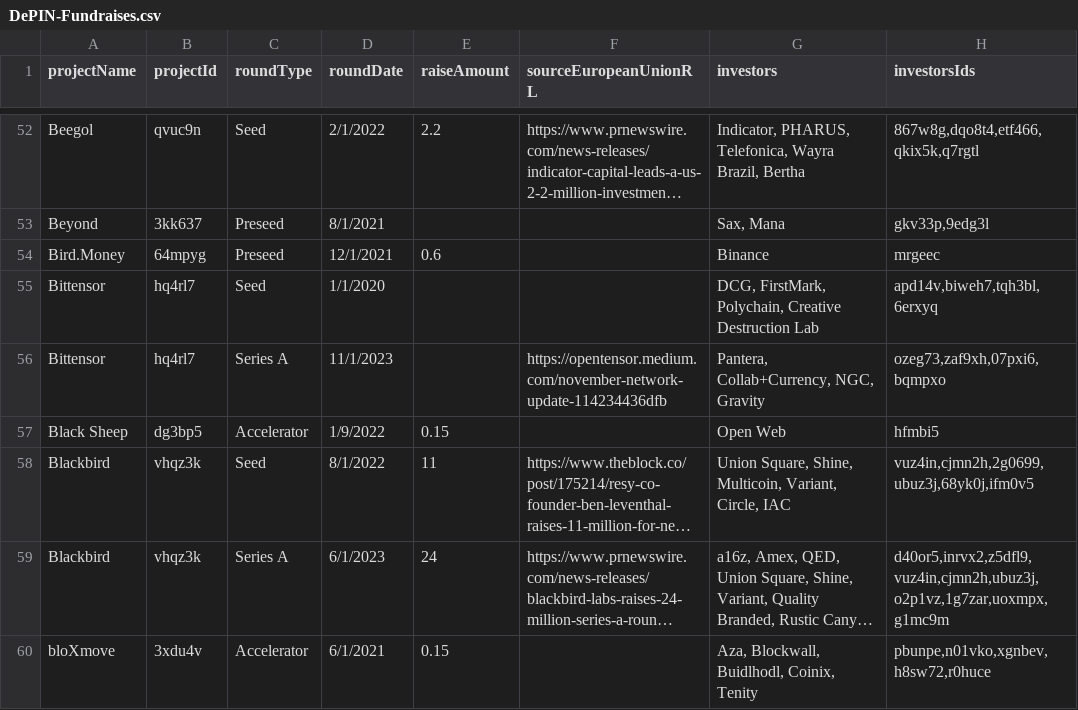
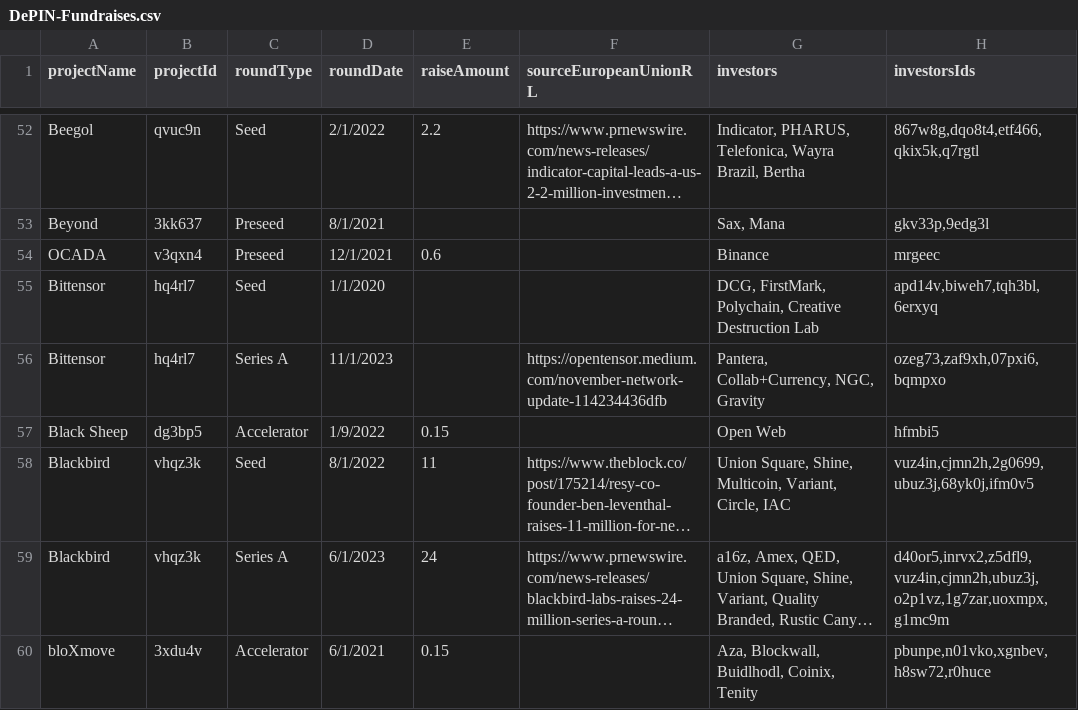
Before and after one commit to EduardJ/testingOctokit, a CSV file: scripts/data/DePIN-Fundraises.csv, drawn as a sheet; only a part is shown, gaps mark what is left out; long unchanged cells end in …; the diff names each change by its address in the sheet, - before the commit and + after, or states it on an @@ line.

```diff
--- a/scripts/data/DePIN-Fundraises.csv
+++ b/scripts/data/DePIN-Fundraises.csv
-A54 (projectName): Bird.Money
+A54 (projectName): OCADA
-B54 (projectId): 64mpyg
+B54 (projectId): v3qxn4
```
Also changed, not shown: scripts/data/DePIN-Investors.csv, 5 other files.
